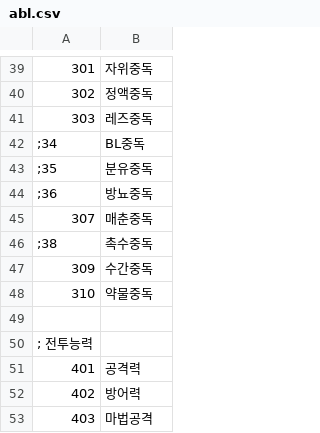
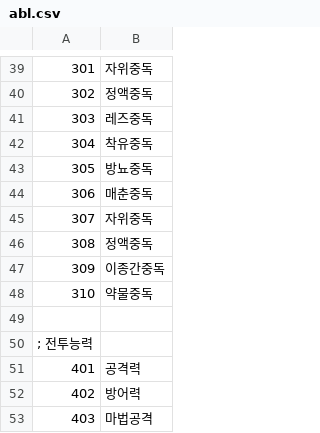
Before and after one commit to ruby-textark/eraRb, a CSV file: CSV/abl.csv, drawn as a sheet; only a part is shown, gaps mark what is left out.

```diff
--- a/CSV/abl.csv
+++ b/CSV/abl.csv
@@ -41,8 +41,8 @@
 303,레즈중독
-;34,BL중독
-;35,분유중독
-;36,방뇨중독
-307,매춘중독
-;38,촉수중독
-309,수간중독
+304,착유중독
+305,방뇨중독
+306,매춘중독
+307,자위중독
+308,정액중독
+309,이종간중독
 310,약물중독
```
Also changed, not shown: CSV/ENEMIES/LEVEL2/CHARA204.CSV, CSV/exp.csv, 34 other files.
